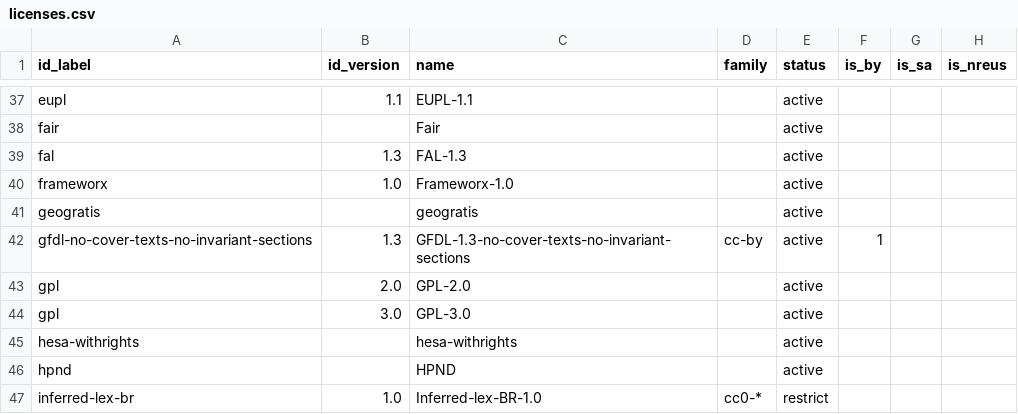
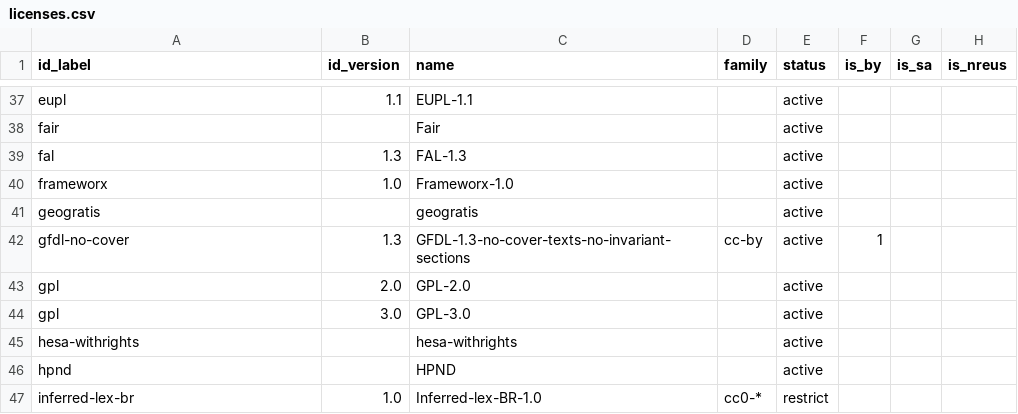
Before and after one commit to ppKrauss/dataset_licenses, a CSV file: data/licenses.csv, drawn as a sheet; only a part is shown, gaps mark what is left out; the diff names each change by its address in the sheet, - before the commit and + after, or states it on an @@ line.

Commit message:
limiting size on labels

```diff
--- a/data/licenses.csv
+++ b/data/licenses.csv
-A42 (id_label): gfdl-no-cover-texts-no-invariant-sections
+A42 (id_label): gfdl-no-cover
```
